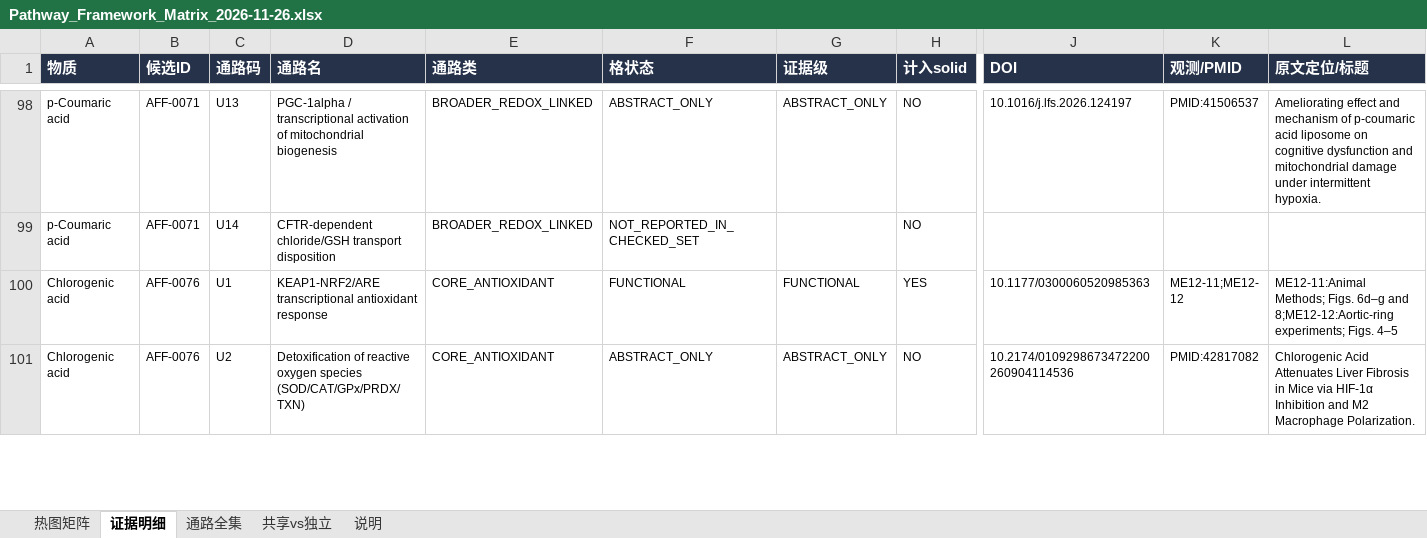
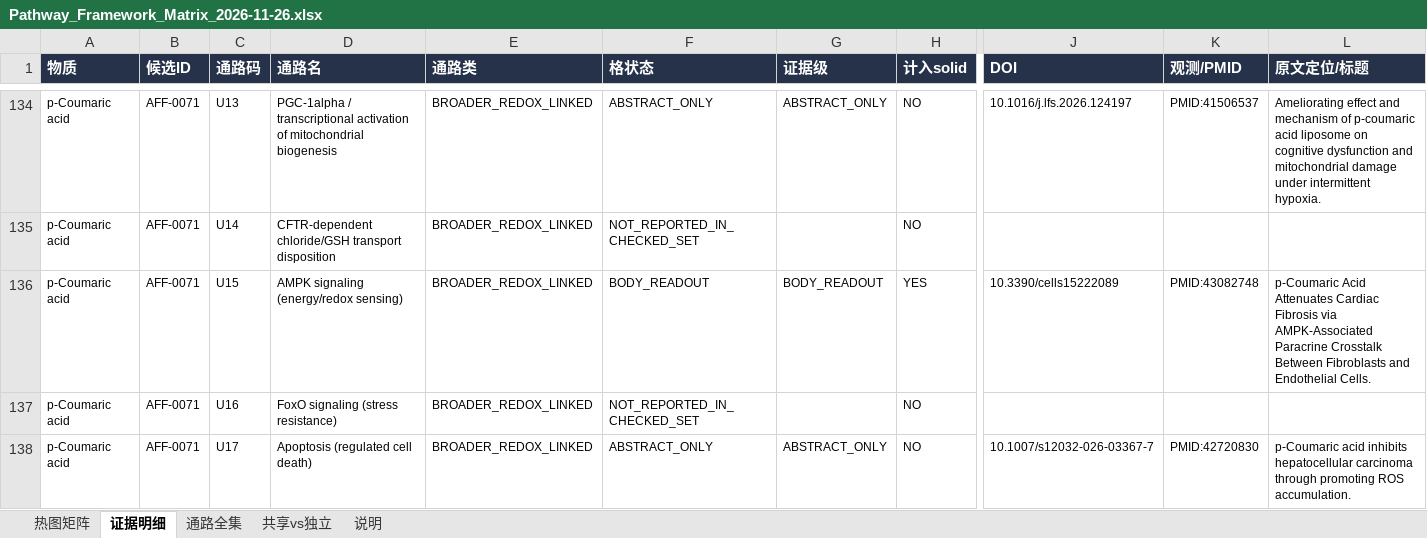
Before and after one commit to Jane-huangjingyi/Antioxidants-project, an Excel workbook: 02_identity_and_evidence/result/Pathway_Framework_Matrix_2026-11-26.xlsx, sheet 证据明细, drawn as a sheet; only a part is shown, gaps mark what is left out; the shorter side is filled out with more unchanged rows; values as stored, in another font and other column widths than the file's, no borders; rows hold the shown columns only; the diff covers the shown part only; the diff names each change by its address in the sheet, - before the commit and + after, or states it on an @@ line.

Commit message:
Expand pathway universe to U1-U20 (AMPK/FoxO/apoptosis/autophagy/NLRP3/ER-stress); search+verify 72 new cells
Added 6 redox-linked pathways (KEGG/Reactome-anchored). 72 new cells searched: 53 candidates, 15 OA full-text verified (8 upgraded incl. hesperetin AMPK functional, genistein FoxO3/NLRP3/ER-stress, p-coumaric AMPK/NLRP3, ascorbate NLRP3/ER-stress; 7 rejected mixture/formulation/mismatch/identity). Framework now 240 cells, solid 61. Non-OA download list grows to 76 unique papers. Excel/figures/panel-order refreshed. QC PASS.

```diff
--- a/02_identity_and_evidence/result/Pathway_Framework_Matrix_2026-11-26.xlsx (sheet 证据明细)
+++ b/02_identity_and_evidence/result/Pathway_Framework_Matrix_2026-11-26.xlsx (sheet 证据明细)
+row 136: p-Coumaric acid | AFF-0071 | U15 | AMPK signaling (energy/redox sensing) | BROADER_REDOX_LINKED | BODY_READOUT | BODY_READOUT | YES | 10.3390/cells15222089 | PMID:43082748 | p-Coumaric Acid Attenuates Cardiac Fibrosis via AMPK-Associated Paracrine Crosstalk Between Fibroblasts and Endothelial Cells.
+row 137: p-Coumaric acid | AFF-0071 | U16 | FoxO signaling (stress resistance) | BROADER_REDOX_LINKED | NOT_REPORTED_IN_CHECKED_SET |  | NO
+row 138: p-Coumaric acid | AFF-0071 | U17 | Apoptosis (regulated cell death) | BROADER_REDOX_LINKED | ABSTRACT_ONLY | ABSTRACT_ONLY | NO | 10.1007/s12032-026-03367-7 | PMID:42720830 | p-Coumaric acid inhibits hepatocellular carcinoma through promoting ROS accumulation.
```
Also changed, not shown: 69 added rows elsewhere in this sheet, sheet 热图矩阵, sheet 通路全集, sheet 共享vs独立, 12 other files.
